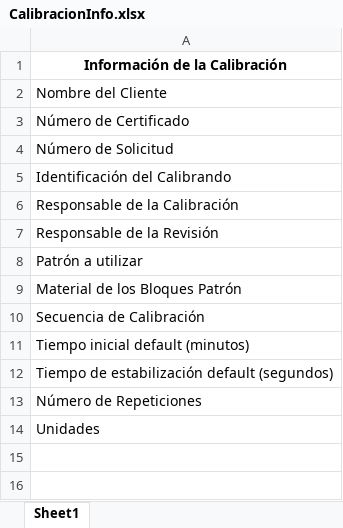
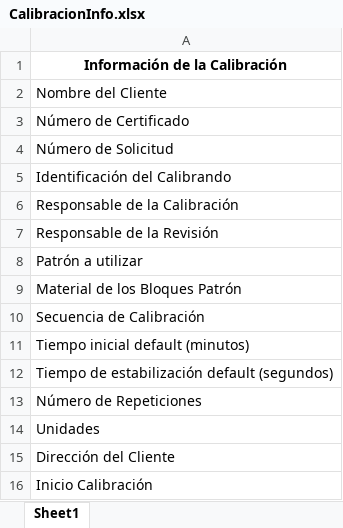
Before and after one commit to jjavierf64/ComparadorLCM, an Excel workbook: Software Comparador/Machotes/CalibracionInfo.xlsx, sheet Sheet1, drawn as a sheet; values as stored, in another font and other column widths than the file's, no borders; the diff names each change by its address in the sheet, - before the commit and + after, or states it on an @@ line.

```diff
--- a/Software Comparador/Machotes/CalibracionInfo.xlsx (sheet Sheet1)
+++ b/Software Comparador/Machotes/CalibracionInfo.xlsx (sheet Sheet1)
+row 15: Dirección del Cliente
+row 16: Inicio Calibración
```
Also changed, not shown: Software Comparador/Clientes/Clientes.xlsx, Software Comparador/Clientes/Javier.xlsx, 16 other files.
